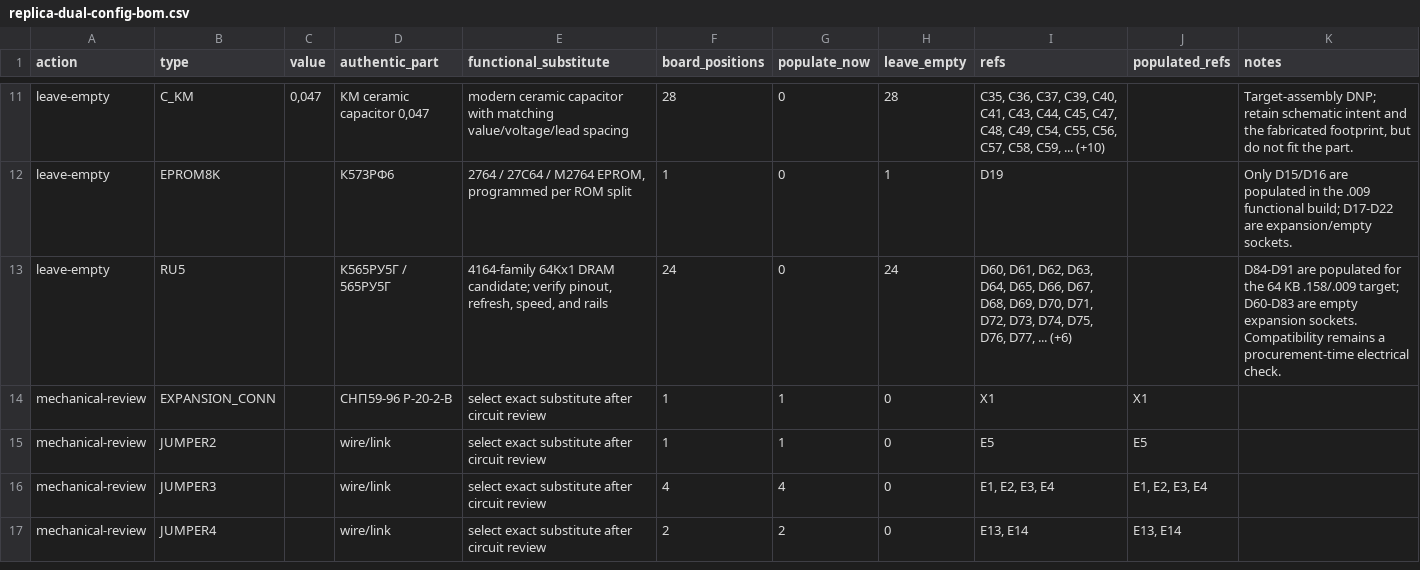
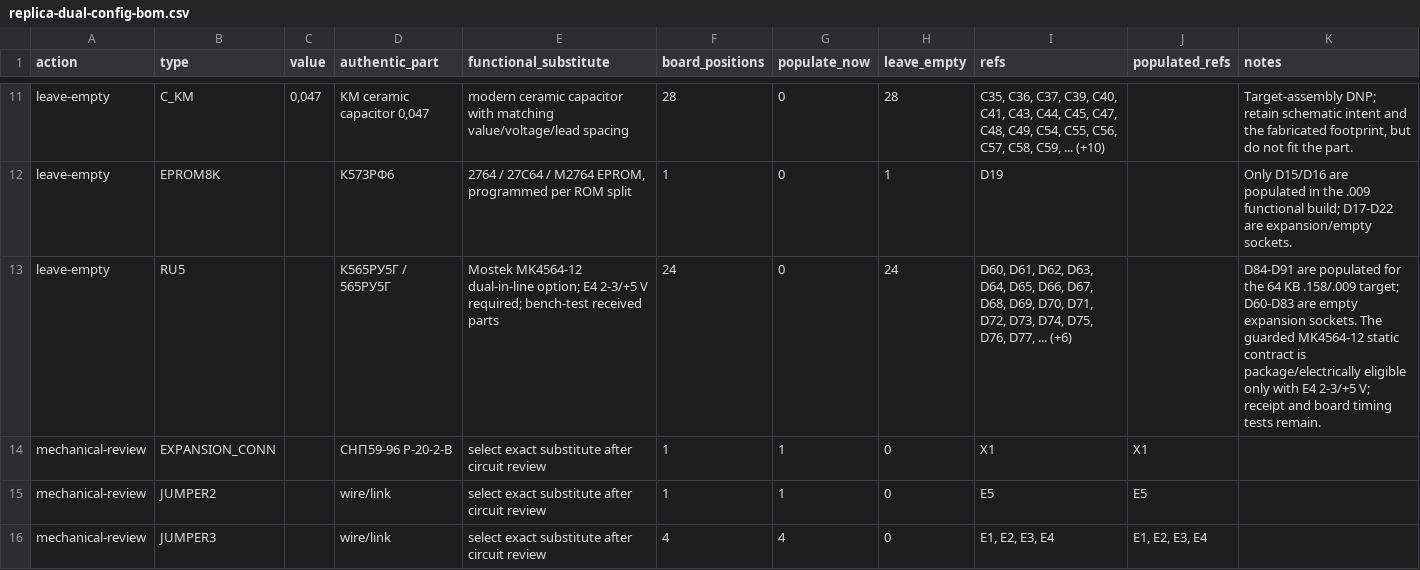
Before and after one commit to ddanila/8080-cosim, a CSV file: docs/replica-dual-config-bom.csv, drawn as a sheet; only a part is shown, gaps mark what is left out; the shorter side is filled out with more unchanged rows; the diff covers the shown part only.

Commit message:
Guard replica candidate part compatibility

```diff
--- a/docs/replica-dual-config-bom.csv
+++ b/docs/replica-dual-config-bom.csv
@@ -12,3 +12,3 @@ leave-empty,C_KM,"0,047","КМ ceramic capacitor 0,047",modern ceramic capacitor
 leave-empty,EPROM8K,,К573РФ6,"2764 / 27C64 / M2764 EPROM, programmed per ROM split",1,0,1,D19,,Only D15/D16 are populated in the .009 functional build; D17-D22 are expansion/empty sockets.
-leave-empty,RU5,,К565РУ5Г / 565РУ5Г,"4164-family 64Kx1 DRAM candidate; verify pinout, refresh, speed, and rails",24,0,24,"D60, D61, D62, D63, D64, D65, D66, D67, D68, D69, D70, D71, D72, D73, D74, D75, D76, D77, ... (+6)",,D84-D91 are populated for the 64 KB .158/.009 target; D60-D83 are empty expansion sockets. Compatibility remains a procurement-time electrical check.
+leave-empty,RU5,,К565РУ5Г / 565РУ5Г,Mostek MK4564-12 dual-in-line option; E4 2-3/+5 V required; bench-test received parts,24,0,24,"D60, D61, D62, D63, D64, D65, D66, D67, D68, D69, D70, D71, D72, D73, D74, D75, D76, D77, ... (+6)",,D84-D91 are populated for the 64 KB .158/.009 target; D60-D83 are empty expansion sockets. The guarded MK4564-12 static contract is package/electrically eligible only with E4 2-3/+5 V; receipt and board timing tests remain.
 mechanical-review,EXPANSION_CONN,,СНП59-96 Р-20-2-В,select exact substitute after circuit review,1,1,0,X1,X1,
```
Also changed, not shown: 4 edited cells elsewhere in this file, 11 other files.
